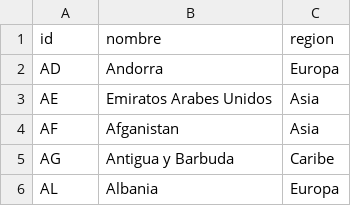
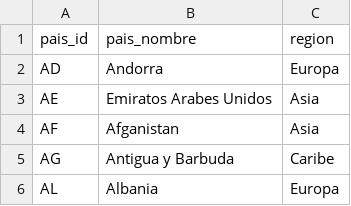
Before and after one commit to PabVillar/databases_project, a CSV file: Paises.csv, drawn as a sheet; only a part is shown; removed rows and columns are numbered as before the commit, all else as after; the diff names each change by its address in the sheet, - before the commit and + after, or states it on an @@ line.

```diff
--- a/Paises.csv
+++ b/Paises.csv
-row 1: id | nombre | region
+row 1: pais_id | pais_nombre | region
```
Also changed, not shown: Camas_por_condado.csv, Camas_por_estado.csv, 2 other files.
